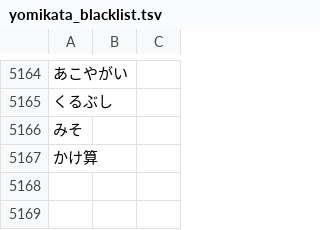
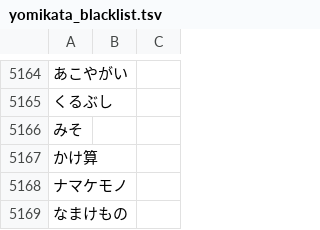
Before and after one commit to attilammagyar/jp-flashcards, a TSV file: skritter/yomikata_blacklist.tsv, drawn as a sheet; only a part is shown, gaps mark what is left out; the diff names each change by its address in the sheet, - before the commit and + after, or states it on an @@ line.

```diff
--- a/skritter/yomikata_blacklist.tsv
+++ b/skritter/yomikata_blacklist.tsv
+row 5168: ナマケモノ
+row 5169: なまけもの
```
Also changed, not shown: skritter/skritter.my_list.tsv.
